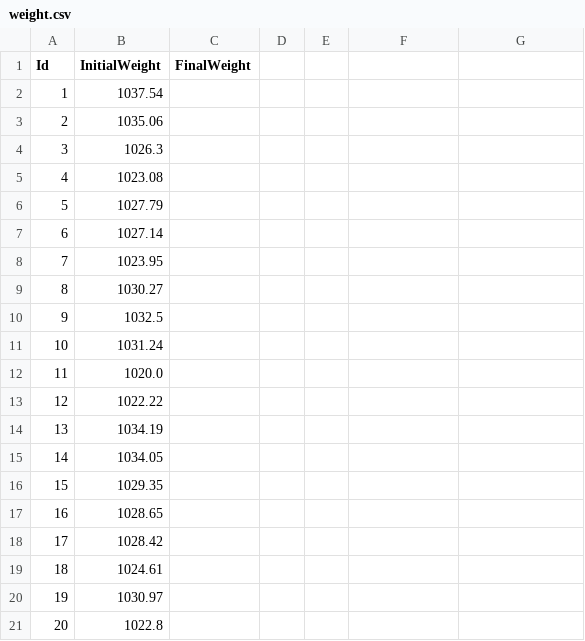
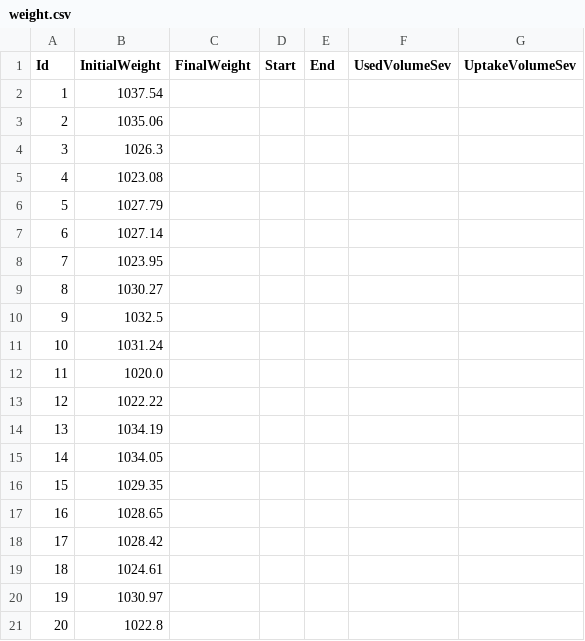
Before and after one commit to umg-minai/vct-or, a CSV file: raw-data/weight.csv, drawn as a sheet; the diff names each change by its address in the sheet, - before the commit and + after, or states it on an @@ line.

Commit message:
refactor: add additional columns

```diff
--- a/raw-data/weight.csv
+++ b/raw-data/weight.csv
-D1: (empty)
+D1: Start
-E1: (empty)
+E1: End
-F1: (empty)
+F1: UsedVolumeSev
-G1: (empty)
+G1: UptakeVolumeSev
```
